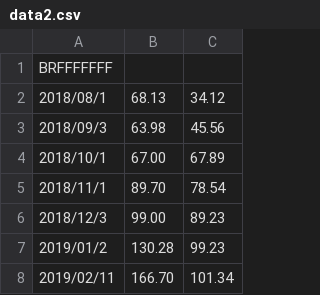
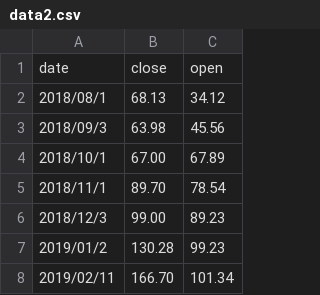
Before and after one commit to k22949706/-, a CSV file: data2.csv, drawn as a sheet; only a part is shown.

Commit message:
Update data2.csv

```diff
--- a/data2.csv
+++ b/data2.csv
@@ -1,2 +1,2 @@
-BRFFFFFFF
+date,close,open
 2018/08/1,68.13,34.12
```
